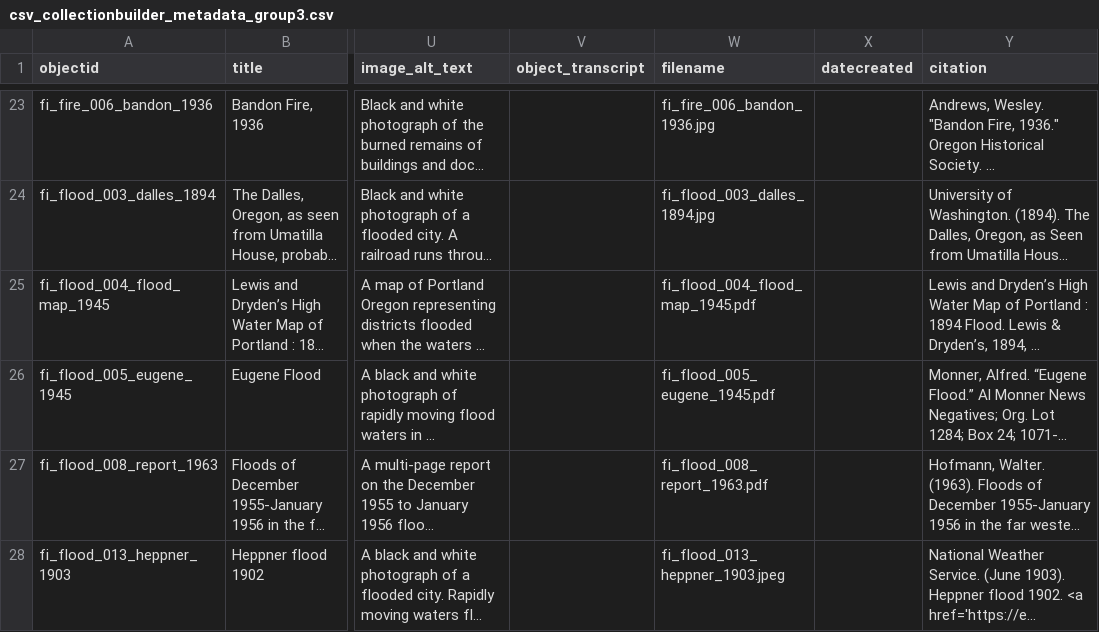
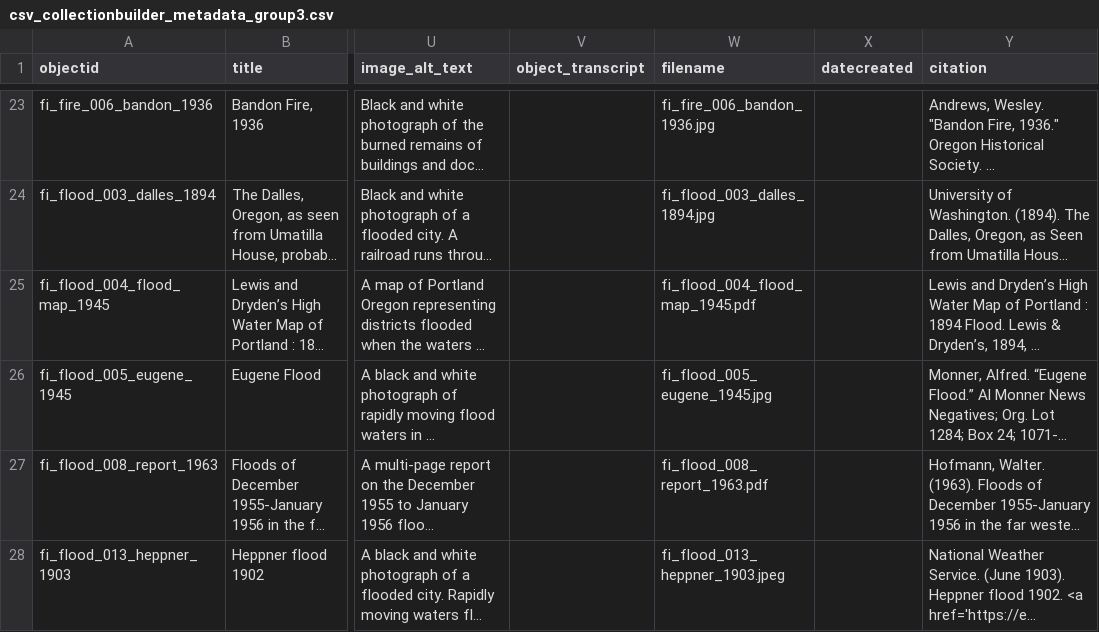
Before and after one commit to LIB350MWinter2024/group3, a CSV file: _data/csv_collectionbuilder_metadata_group3.csv, drawn as a sheet; only a part is shown, gaps mark what is left out; long unchanged cells end in …; the diff names each change by its address in the sheet, - before the commit and + after, or states it on an @@ line.

Commit message:
Update csv_collectionbuilder_metadata_group3.csv

```diff
--- a/_data/csv_collectionbuilder_metadata_group3.csv
+++ b/_data/csv_collectionbuilder_metadata_group3.csv
-W26 (filename): fi_flood_005_eugene_1945.pdf
+W26 (filename): fi_flood_005_eugene_1945.jpg
```
